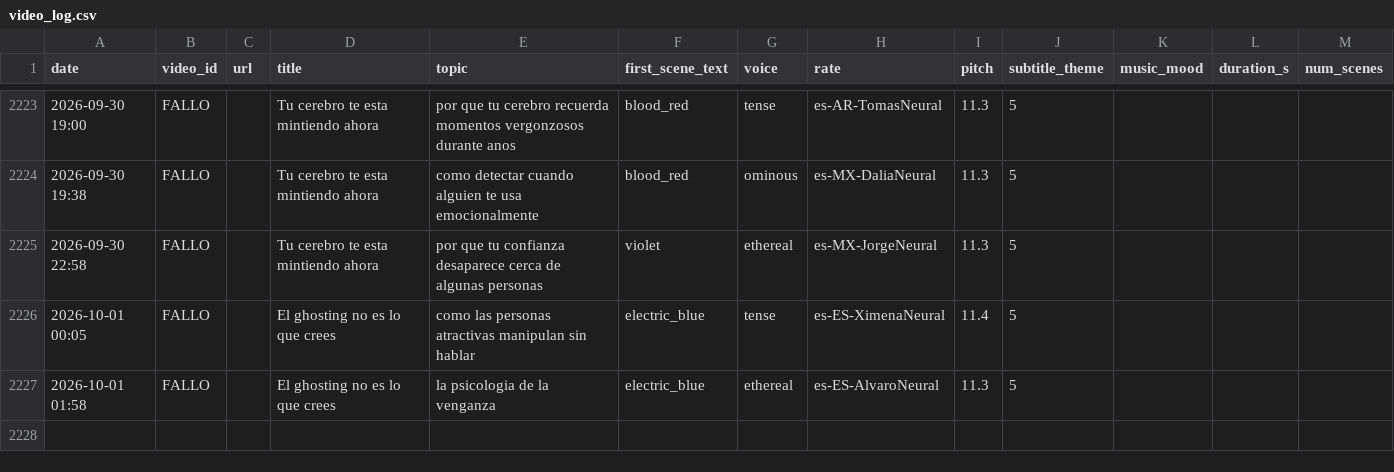
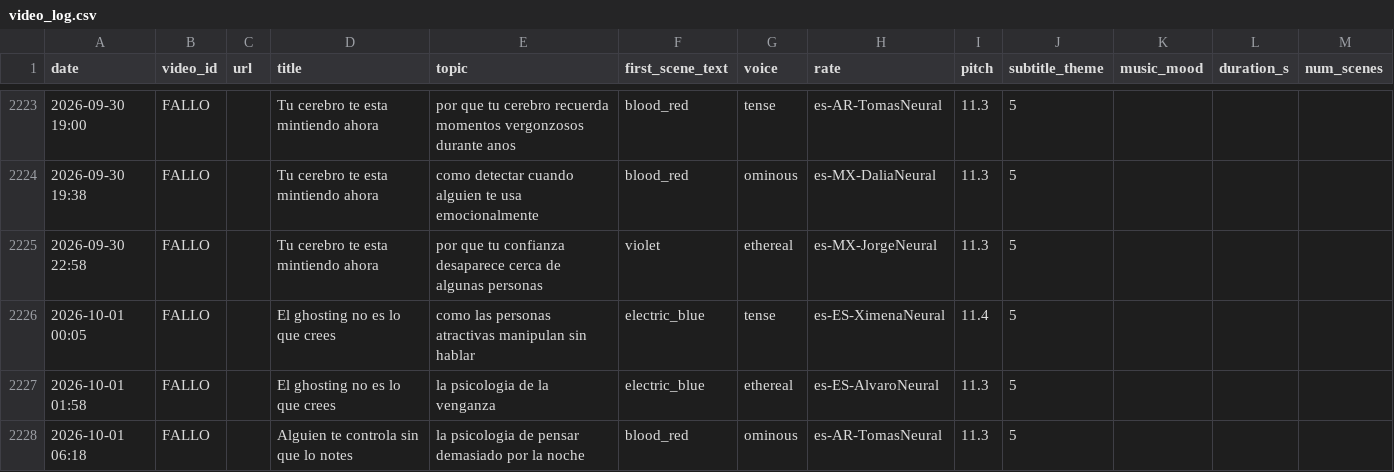
Before and after one commit to mohamedboyauzan1003/auto-youtube, a CSV file: cache/video_log.csv, drawn as a sheet; only a part is shown, gaps mark what is left out; the diff names each change by its address in the sheet, - before the commit and + after, or states it on an @@ line.

```diff
--- a/cache/video_log.csv
+++ b/cache/video_log.csv
+row 2228: 2026-10-01 06:18 | FALLO |  | Alguien te controla sin que lo notes | la psicologia de pensar demasiado por la noche | blood_red | ominous | es-AR-TomasNeural | 11.3 | 5
```
